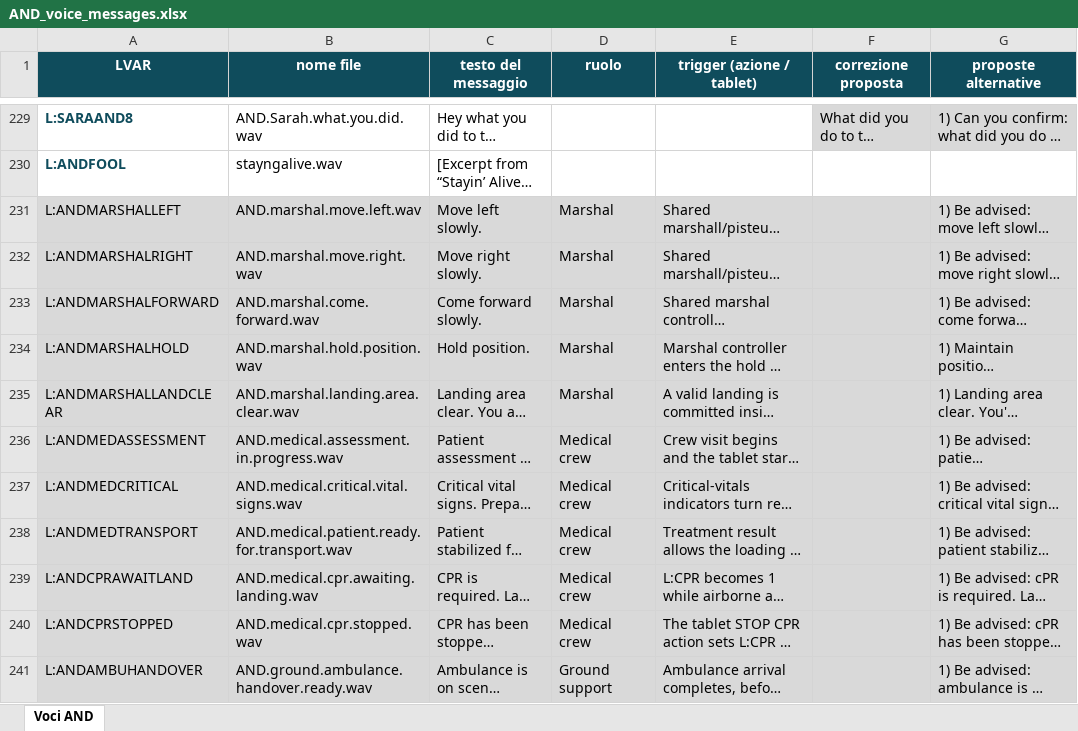
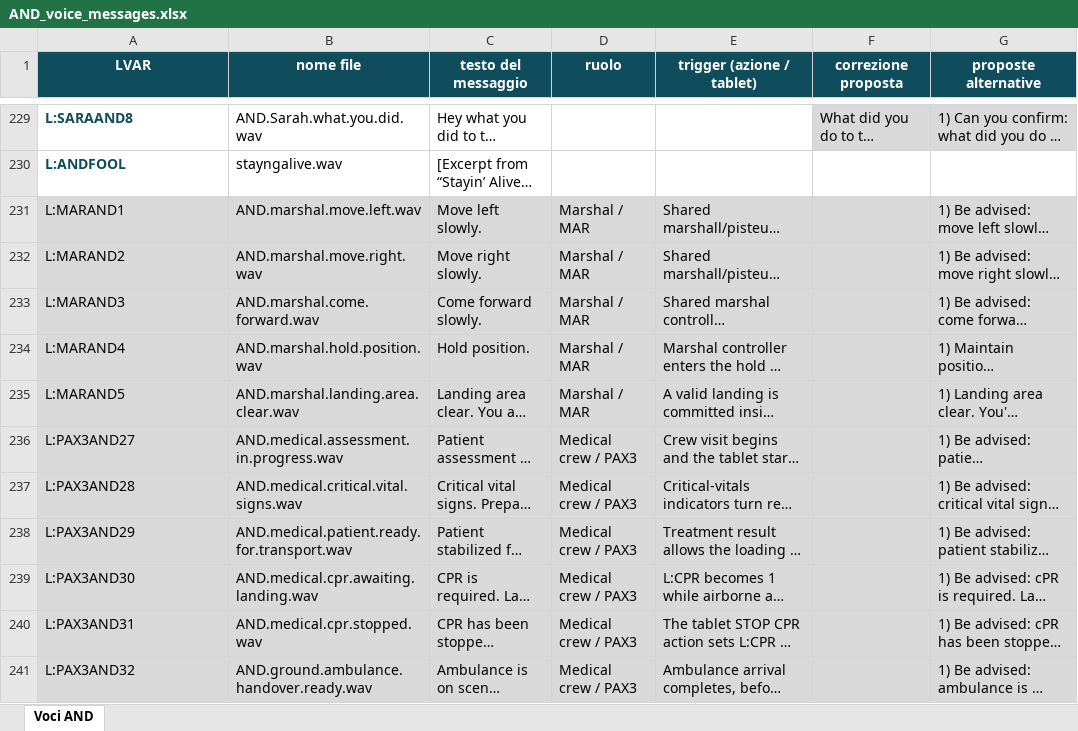
Before and after one commit to davierosoft/HEMS-random-everywhere-mission, an Excel workbook: docs/AND_voice_messages.xlsx, sheet Voci AND, drawn as a sheet; only a part is shown, gaps mark what is left out; long unchanged cells end in …; values as stored, in another font and other column widths than the file's, no borders; table styles not drawn; the diff covers the shown part only; the diff names each change by its address in the sheet, - before the commit and + after, or states it on an @@ line.

Commit message:
Assign proposed voice cues to crew LVAR prefixes

```diff
--- a/docs/AND_voice_messages.xlsx (sheet Voci AND)
+++ b/docs/AND_voice_messages.xlsx (sheet Voci AND)
-A231 (LVAR): L:ANDMARSHALLEFT
+A231 (LVAR): L:MARAND1
-D231:D235 (ruolo): Marshal
+D231:D235 (ruolo): Marshal / MAR
-A232 (LVAR): L:ANDMARSHALRIGHT
+A232 (LVAR): L:MARAND2
-A233 (LVAR): L:ANDMARSHALFORWARD
+A233 (LVAR): L:MARAND3
-A234 (LVAR): L:ANDMARSHALHOLD
+A234 (LVAR): L:MARAND4
-A235 (LVAR): L:ANDMARSHALLANDCLEAR
+A235 (LVAR): L:MARAND5
-A236 (LVAR): L:ANDMEDASSESSMENT
+A236 (LVAR): L:PAX3AND27
-D236:D240 (ruolo): Medical crew
+D236:D240 (ruolo): Medical crew / PAX3
-A237 (LVAR): L:ANDMEDCRITICAL
+A237 (LVAR): L:PAX3AND28
-A238 (LVAR): L:ANDMEDTRANSPORT
+A238 (LVAR): L:PAX3AND29
-A239 (LVAR): L:ANDCPRAWAITLAND
+A239 (LVAR): L:PAX3AND30
-A240 (LVAR): L:ANDCPRSTOPPED
+A240 (LVAR): L:PAX3AND31
-A241 (LVAR): L:ANDAMBUHANDOVER
+A241 (LVAR): L:PAX3AND32
-D241 (ruolo): Ground support
+D241 (ruolo): Medical crew / PAX3
```
Also changed, not shown: 26 edited cells elsewhere in this sheet.
